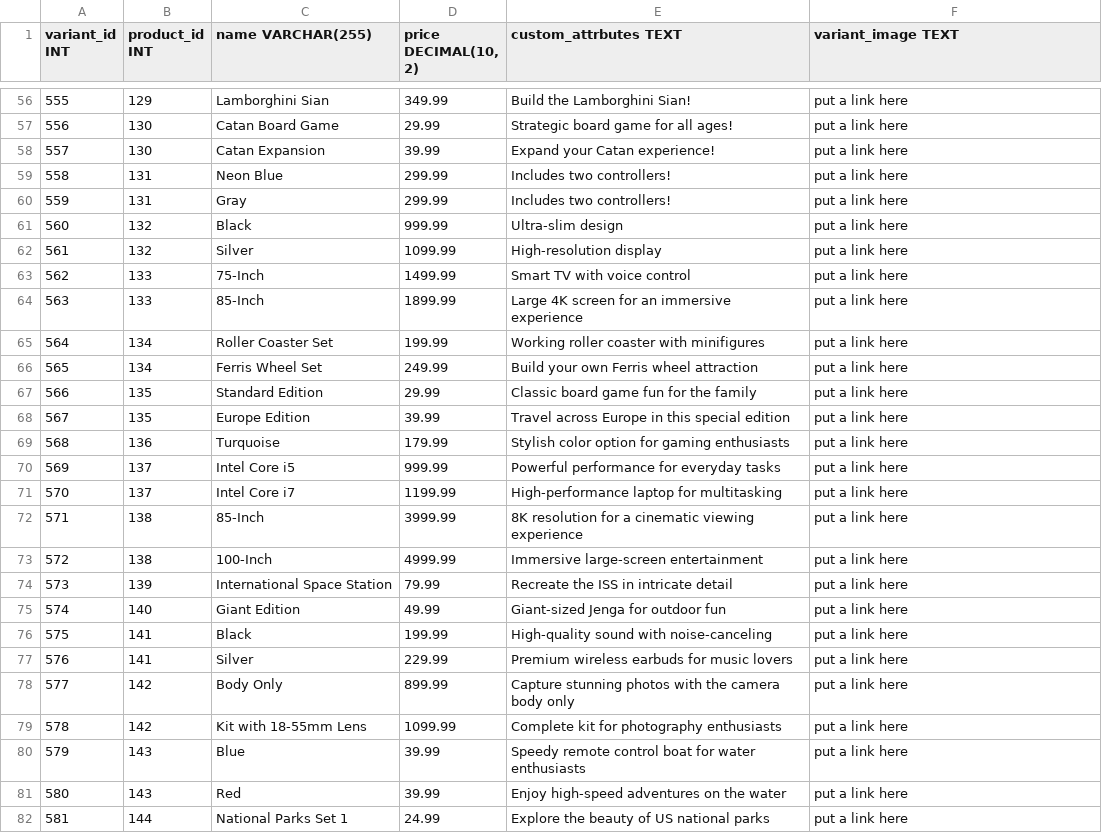
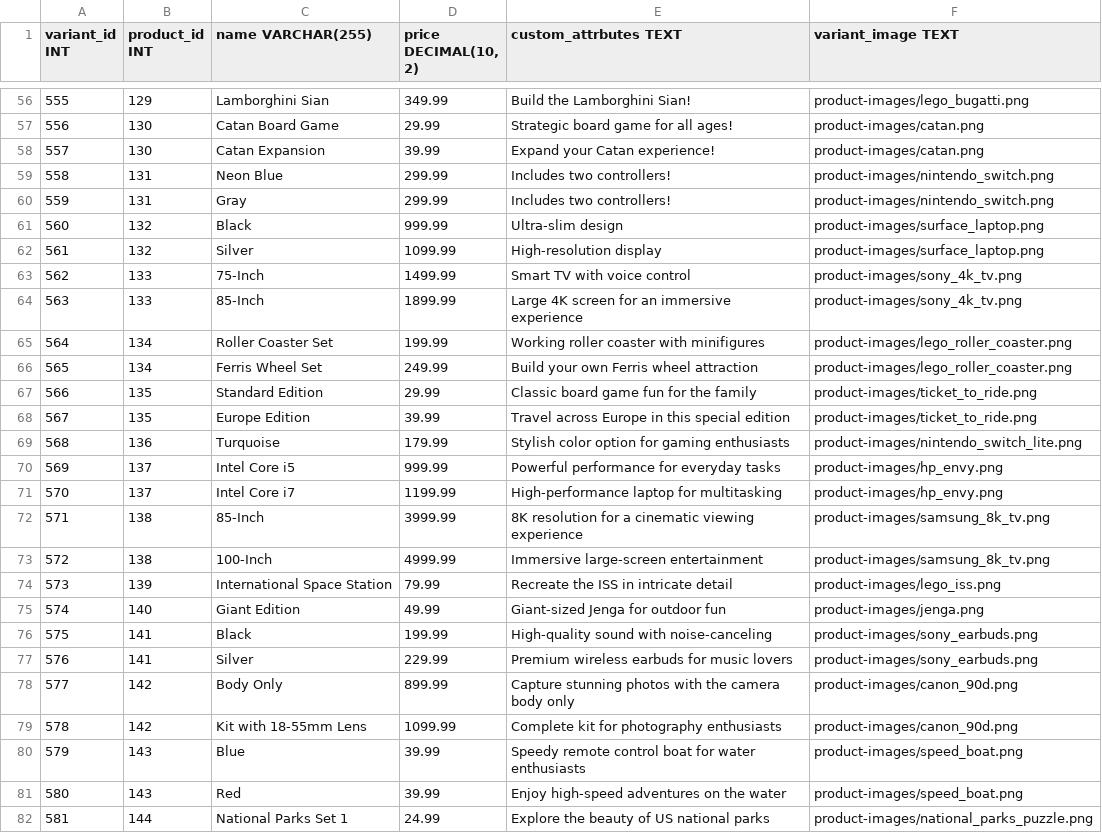
Before and after one commit to 125heracles123/e-commerce, a CSV file: webapp/dbInitialData/variant.csv, drawn as a sheet; only a part is shown, gaps mark what is left out; the diff covers the shown part only.

Commit message:
Styling improvements and addition of images to the variants.csv

```diff
--- a/webapp/dbInitialData/variant.csv
+++ b/webapp/dbInitialData/variant.csv
@@ -56,27 +56,27 @@ variant_id INT,product_id INT,name VARCHAR(255),"price DECIMAL(10, 2)",custom_at
-555,129,Lamborghini Sian,349.99,Build the Lamborghini Sian!,put a link here
-556,130,Catan Board Game,29.99,Strategic board game for all ages!,put a link here
-557,130,Catan Expansion,39.99,Expand your Catan experience!,put a link here
-558,131,Neon Blue,299.99,Includes two controllers!,put a link here
-559,131,Gray,299.99,Includes two controllers!,put a link here
-560,132,Black,999.99,Ultra-slim design,put a link here
-561,132,Silver,1099.99,High-resolution display,put a link here
-562,133,75-Inch,1499.99,Smart TV with voice control,put a link here
-563,133,85-Inch,1899.99,Large 4K screen for an immersive experience,put a link here
-564,134,Roller Coaster Set,199.99,Working roller coaster with minifigures,put a link here
-565,134,Ferris Wheel Set,249.99,Build your own Ferris wheel attraction,put a link here
-566,135,Standard Edition,29.99,Classic board game fun for the family,put a link here
-567,135,Europe Edition,39.99,Travel across Europe in this special edition,put a link here
-568,136,Turquoise,179.99,Stylish color option for gaming enthusiasts,put a link here
-569,137,Intel Core i5,999.99,Powerful performance for everyday tasks,put a link here
-570,137,Intel Core i7,1199.99,High-performance laptop for multitasking,put a link here
-571,138,85-Inch,3999.99,8K resolution for a cinematic viewing experience,put a link here
-572,138,100-Inch,4999.99,Immersive large-screen entertainment,put a link here
-573,139,International Space Station,79.99,Recreate the ISS in intricate detail,put a link here
-574,140,Giant Edition,49.99,Giant-sized Jenga for outdoor fun,put a link here
-575,141,Black,199.99,High-quality sound with noise-canceling,put a link here
-576,141,Silver,229.99,Premium wireless earbuds for music lovers,put a link here
-577,142,Body Only,899.99,Capture stunning photos with the camera body only,put a link here
-578,142,Kit with 18-55mm Lens,1099.99,Complete kit for photography enthusiasts,put a link here
-579,143,Blue,39.99,Speedy remote control boat for water enthusiasts,put a link here
-580,143,Red,39.99,Enjoy high-speed adventures on the water,put a link here
-581,144,National Parks Set 1,24.99,Explore the beauty of US national parks,put a link here
+555,129,Lamborghini Sian,349.99,Build the Lamborghini Sian!,product-images/lego_bugatti.png
+556,130,Catan Board Game,29.99,Strategic board game for all ages!,product-images/catan.png
+557,130,Catan Expansion,39.99,Expand your Catan experience!,product-images/catan.png
+558,131,Neon Blue,299.99,Includes two controllers!,product-images/nintendo_switch.png
+559,131,Gray,299.99,Includes two controllers!,product-images/nintendo_switch.png
+560,132,Black,999.99,Ultra-slim design,product-images/surface_laptop.png
+561,132,Silver,1099.99,High-resolution display,product-images/surface_laptop.png
+562,133,75-Inch,1499.99,Smart TV with voice control,product-images/sony_4k_tv.png
+563,133,85-Inch,1899.99,Large 4K screen for an immersive experience,product-images/sony_4k_tv.png
+564,134,Roller Coaster Set,199.99,Working roller coaster with minifigures,product-images/lego_roller_coaster.png
+565,134,Ferris Wheel Set,249.99,Build your own Ferris wheel attraction,product-images/lego_roller_coaster.png
+566,135,Standard Edition,29.99,Classic board game fun for the family,product-images/ticket_to_ride.png
+567,135,Europe Edition,39.99,Travel across Europe in this special edition,product-images/ticket_to_ride.png
+568,136,Turquoise,179.99,Stylish color option for gaming enthusiasts,product-images/nintendo_switch_lite.png
+569,137,Intel Core i5,999.99,Powerful performance for everyday tasks,product-images/hp_envy.png
+570,137,Intel Core i7,1199.99,High-performance laptop for multitasking,product-images/hp_envy.png
+571,138,85-Inch,3999.99,8K resolution for a cinematic viewing experience,product-images/samsung_8k_tv.png
+572,138,100-Inch,4999.99,Immersive large-screen entertainment,product-images/samsung_8k_tv.png
+573,139,International Space Station,79.99,Recreate the ISS in intricate detail,product-images/lego_iss.png
+574,140,Giant Edition,49.99,Giant-sized Jenga for outdoor fun,product-images/jenga.png
+575,141,Black,199.99,High-quality sound with noise-canceling,product-images/sony_earbuds.png
+576,141,Silver,229.99,Premium wireless earbuds for music lovers,product-images/sony_earbuds.png
+577,142,Body Only,899.99,Capture stunning photos with the camera body only,product-images/canon_90d.png
+578,142,Kit with 18-55mm Lens,1099.99,Complete kit for photography enthusiasts,product-images/canon_90d.png
+579,143,Blue,39.99,Speedy remote control boat for water enthusiasts,product-images/speed_boat.png
+580,143,Red,39.99,Enjoy high-speed adventures on the water,product-images/speed_boat.png
+581,144,National Parks Set 1,24.99,Explore the beauty of US national parks,product-images/national_parks_puzzle.png
```
Also changed, not shown: 53 edited cells elsewhere in this file, webapp/dbInitialData/product.csv, 4 other files.
